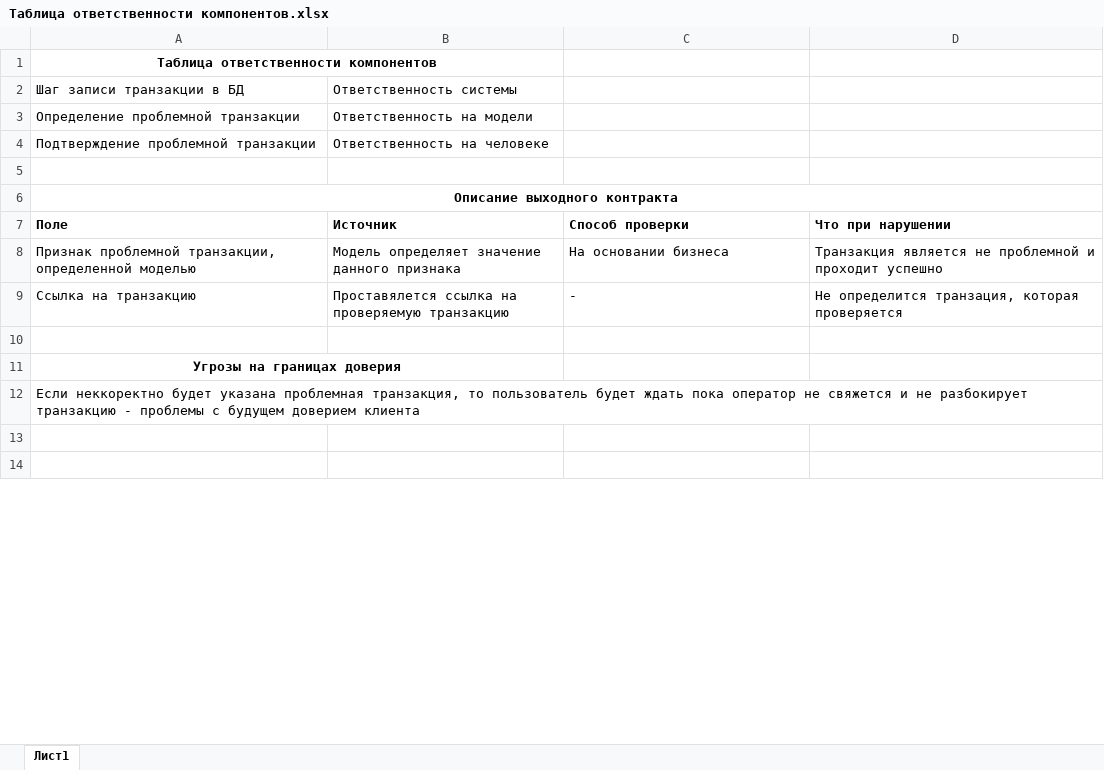
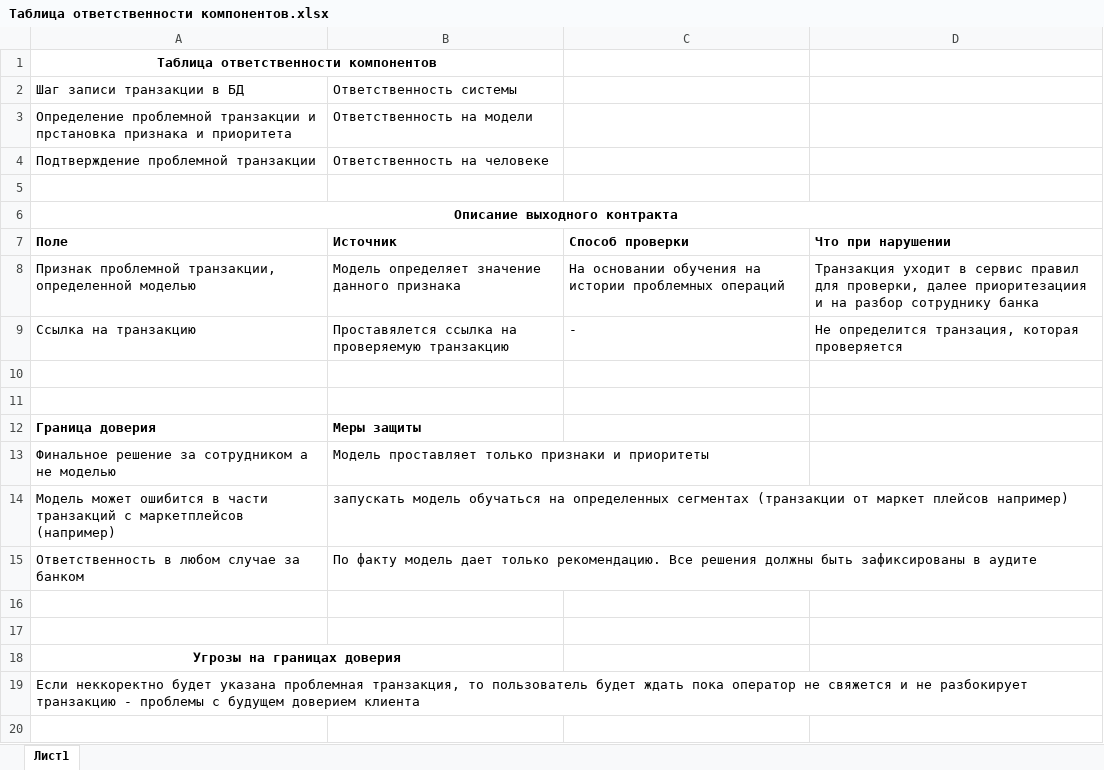
Before and after one commit to sergeyshalanin-ai/Solution-AI-Sprint7, an Excel workbook: Task3/Таблица ответственности компонентов.xlsx, sheet Лист1, drawn as a sheet; only a part is shown; the shorter side is filled out with more unchanged rows; values as stored, in another font and other column widths than the file's, no borders; the diff names each change by its address in the sheet, - before the commit and + after, or states it on an @@ line.

```diff
--- a/Task3/Таблица ответственности компонентов.xlsx (sheet Лист1)
+++ b/Task3/Таблица ответственности компонентов.xlsx (sheet Лист1)
-A3: …проблемной транзакции
+A3: …проблемной транзакции и прстановка признака и приоритета
-C8: На основании бизнеса
+C8: На основании обучения на истории проблемных операций
-D8: Транзакция является не проблемной и проходит успешно
+D8: Транзакция уходит в сервис правил для проверки, далее приоритезациия и на разбор сотруднику банка
+row 10: (empty)
+row 11: (empty)
+row 12: Граница доверия | Меры защиты
+row 13: Финальное решение за сотрудником а не моделью | Модель проставляет только признаки и приоритеты
+row 14: Модель может ошибится в части транзакций с маркетплейсов (например) | запускать модель обучаться на определенных сегментах (транзакции от маркет плейсов например)
+row 15: Ответственность в любом случае за банком | По факту модель дает только рекомендацию. Все решения должны быть зафиксированы в аудите
+row 16: (empty)
```
Also changed, not shown: Task1/Инициативы.xlsx, Task4/Расчет стоимости.xlsx, 2 other files.
